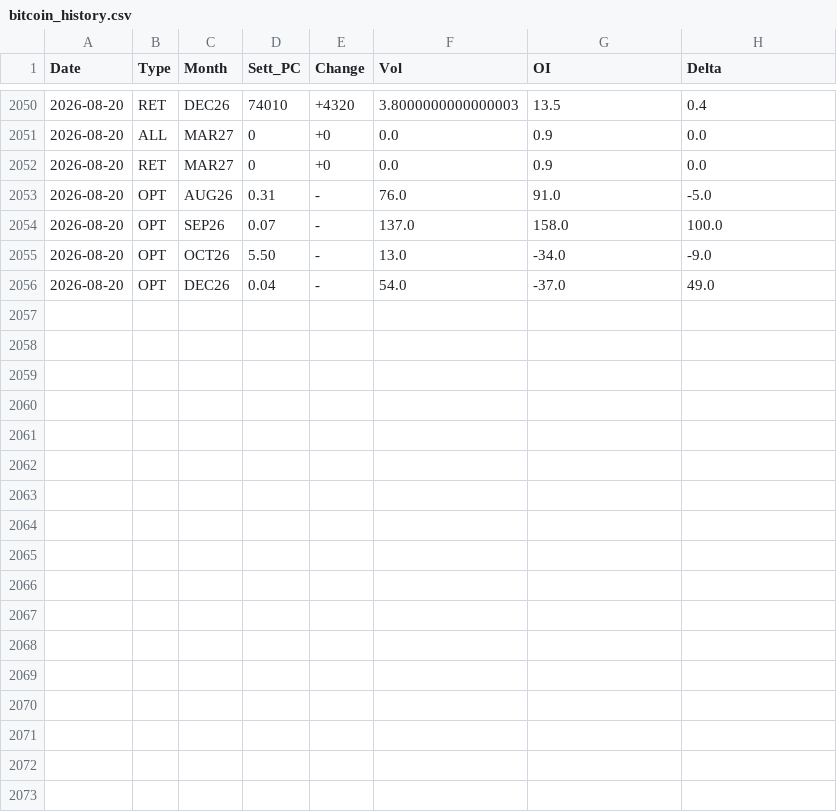
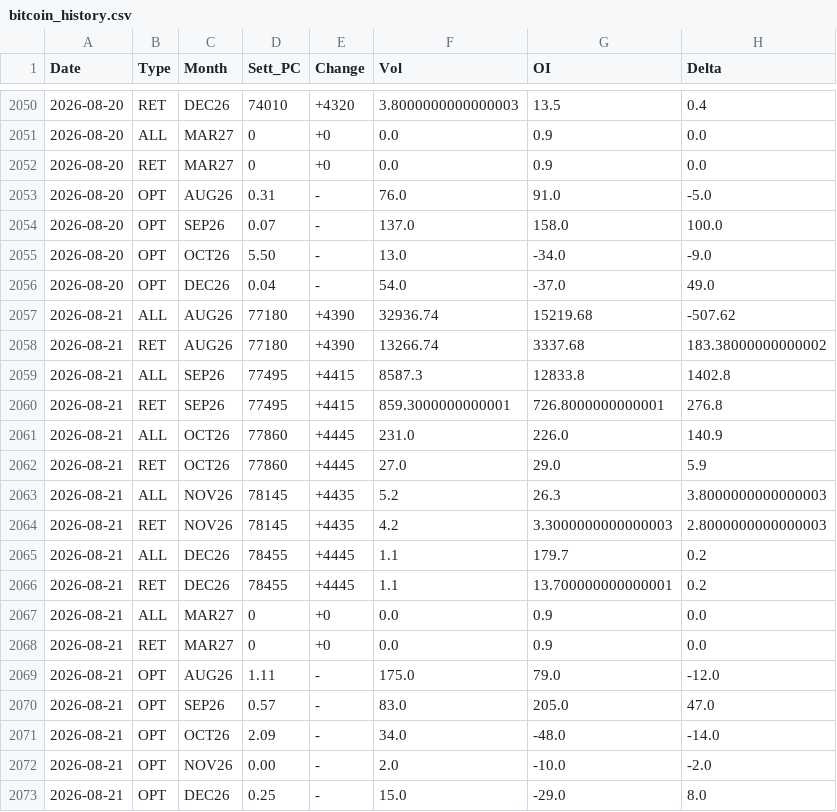
Before and after one commit to jianhuaa/fx-telegram-bot, a CSV file: bitcoin_history.csv, drawn as a sheet; only a part is shown, gaps mark what is left out; the diff names each change by its address in the sheet, - before the commit and + after, or states it on an @@ line.

```diff
--- a/bitcoin_history.csv
+++ b/bitcoin_history.csv
+row 2057: 2026-08-21 | ALL | AUG26 | 77180 | +4390 | 32936.74 | 15219.68 | -507.62
+row 2058: 2026-08-21 | RET | AUG26 | 77180 | +4390 | 13266.74 | 3337.68 | 183.38000000000002
+row 2059: 2026-08-21 | ALL | SEP26 | 77495 | +4415 | 8587.3 | 12833.8 | 1402.8
+row 2060: 2026-08-21 | RET | SEP26 | 77495 | +4415 | 859.3000000000001 | 726.8000000000001 | 276.8
+row 2061: 2026-08-21 | ALL | OCT26 | 77860 | +4445 | 231.0 | 226.0 | 140.9
+row 2062: 2026-08-21 | RET | OCT26 | 77860 | +4445 | 27.0 | 29.0 | 5.9
+row 2063: 2026-08-21 | ALL | NOV26 | 78145 | +4435 | 5.2 | 26.3 | 3.8000000000000003
+row 2064: 2026-08-21 | RET | NOV26 | 78145 | +4435 | 4.2 | 3.3000000000000003 | 2.8000000000000003
+row 2065: 2026-08-21 | ALL | DEC26 | 78455 | +4445 | 1.1 | 179.7 | 0.2
+row 2066: 2026-08-21 | RET | DEC26 | 78455 | +4445 | 1.1 | 13.700000000000001 | 0.2
+row 2067: 2026-08-21 | ALL | MAR27 | 0 | +0 | 0.0 | 0.9 | 0.0
+row 2068: 2026-08-21 | RET | MAR27 | 0 | +0 | 0.0 | 0.9 | 0.0
+row 2069: 2026-08-21 | OPT | AUG26 | 1.11 | - | 175.0 | 79.0 | -12.0
+row 2070: 2026-08-21 | OPT | SEP26 | 0.57 | - | 83.0 | 205.0 | 47.0
+row 2071: 2026-08-21 | OPT | OCT26 | 2.09 | - | 34.0 | -48.0 | -14.0
+row 2072: 2026-08-21 | OPT | NOV26 | 0.00 | - | 2.0 | -10.0 | -2.0
+row 2073: 2026-08-21 | OPT | DEC26 | 0.25 | - | 15.0 | -29.0 | 8.0
```
Also changed, not shown: nasdaq_history.csv, russell_history.csv, 4 other files.
